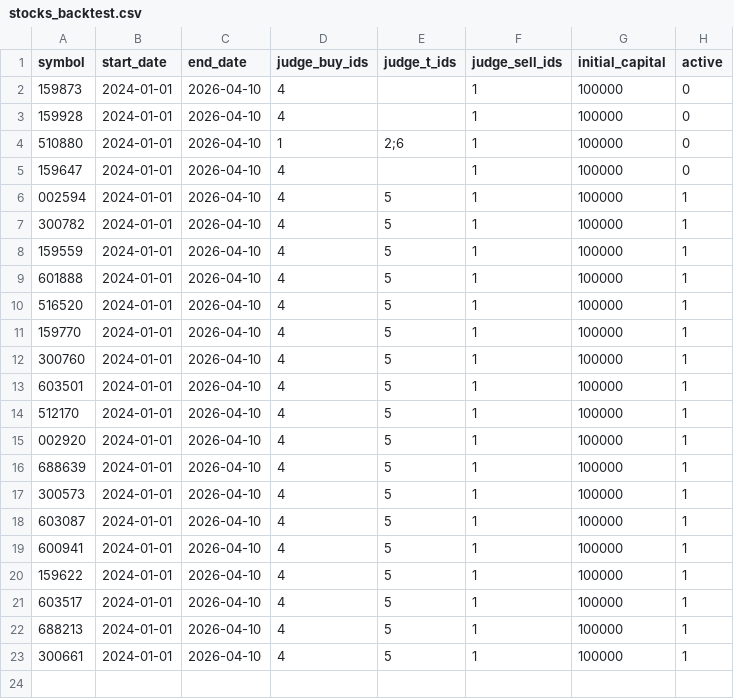
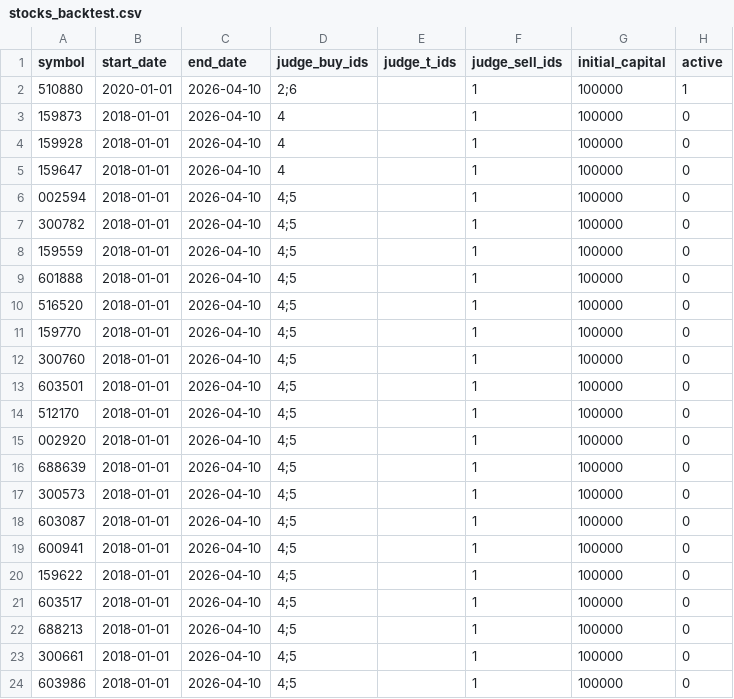
Before and after one commit to pengwenlong1/stock, a CSV file: config/stocks_backtest.csv, drawn as a sheet.

```diff
--- a/config/stocks_backtest.csv
+++ b/config/stocks_backtest.csv
@@ -1,23 +1,24 @@
 symbol,start_date,end_date,judge_buy_ids,judge_t_ids,judge_sell_ids,initial_capital,active
-159873,2024-01-01,2026-04-10,4,,1,100000,0
-159928,2024-01-01,2026-04-10,4,,1,100000,0
-510880,2024-01-01,2026-04-10,1,2;6,1,100000,0
-159647,2024-01-01,2026-04-10,4,,1,100000,0
-002594,2024-01-01,2026-04-10,4,5,1,100000,1
-300782,2024-01-01,2026-04-10,4,5,1,100000,1
-159559,2024-01-01,2026-04-10,4,5,1,100000,1
-601888,2024-01-01,2026-04-10,4,5,1,100000,1
-516520,2024-01-01,2026-04-10,4,5,1,100000,1
-159770,2024-01-01,2026-04-10,4,5,1,100000,1
-300760,2024-01-01,2026-04-10,4,5,1,100000,1
-603501,2024-01-01,2026-04-10,4,5,1,100000,1
-512170,2024-01-01,2026-04-10,4,5,1,100000,1
-002920,2024-01-01,2026-04-10,4,5,1,100000,1
-688639,2024-01-01,2026-04-10,4,5,1,100000,1
-300573,2024-01-01,2026-04-10,4,5,1,100000,1
-603087,2024-01-01,2026-04-10,4,5,1,100000,1
-600941,2024-01-01,2026-04-10,4,5,1,100000,1
-159622,2024-01-01,2026-04-10,4,5,1,100000,1
-603517,2024-01-01,2026-04-10,4,5,1,100000,1
-688213,2024-01-01,2026-04-10,4,5,1,100000,1
-300661,2024-01-01,2026-04-10,4,5,1,100000,1
+510880,2020-01-01,2026-04-10,2;6,,1,100000,1
+159873,2018-01-01,2026-04-10,4,,1,100000,0
+159928,2018-01-01,2026-04-10,4,,1,100000,0
+159647,2018-01-01,2026-04-10,4,,1,100000,0
+002594,2018-01-01,2026-04-10,4;5,,1,100000,0
+300782,2018-01-01,2026-04-10,4;5,,1,100000,0
+159559,2018-01-01,2026-04-10,4;5,,1,100000,0
+601888,2018-01-01,2026-04-10,4;5,,1,100000,0
+516520,2018-01-01,2026-04-10,4;5,,1,100000,0
+159770,2018-01-01,2026-04-10,4;5,,1,100000,0
+300760,2018-01-01,2026-04-10,4;5,,1,100000,0
+603501,2018-01-01,2026-04-10,4;5,,1,100000,0
+512170,2018-01-01,2026-04-10,4;5,,1,100000,0
+002920,2018-01-01,2026-04-10,4;5,,1,100000,0
+688639,2018-01-01,2026-04-10,4;5,,1,100000,0
+300573,2018-01-01,2026-04-10,4;5,,1,100000,0
+603087,2018-01-01,2026-04-10,4;5,,1,100000,0
+600941,2018-01-01,2026-04-10,4;5,,1,100000,0
+159622,2018-01-01,2026-04-10,4;5,,1,100000,0
+603517,2018-01-01,2026-04-10,4;5,,1,100000,0
+688213,2018-01-01,2026-04-10,4;5,,1,100000,0
+300661,2018-01-01,2026-04-10,4;5,,1,100000,0
+603986,2018-01-01,2026-04-10,4;5,,1,100000,0
```
Also changed, not shown: 8 other files.
